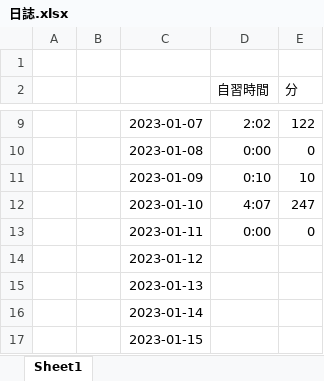
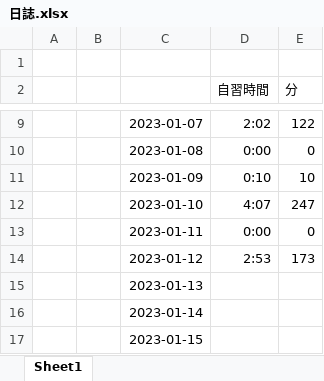
Before and after one commit to Hokto4452/Unity3D, an Excel workbook: 日誌.xlsx, sheet Sheet1, drawn as a sheet; only a part is shown, gaps mark what is left out; values as stored, in another font and other column widths than the file's, no borders; charts and pictures not drawn; the diff names each change by its address in the sheet, - before the commit and + after, or states it on an @@ line.

```diff
--- a/日誌.xlsx (sheet Sheet1)
+++ b/日誌.xlsx (sheet Sheet1)
-D14 (自習時間): (empty)
+D14 (自習時間): 2:53
-E14 (分): (empty)
+E14 (分): 173
```
Also changed, not shown: charts or pictures, 12 other files.
